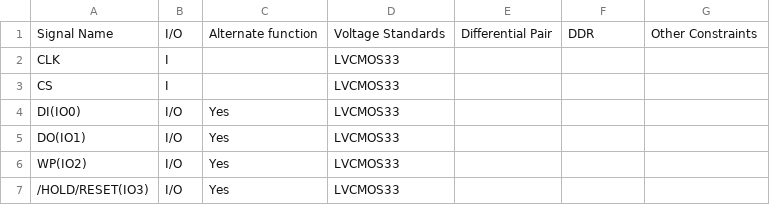
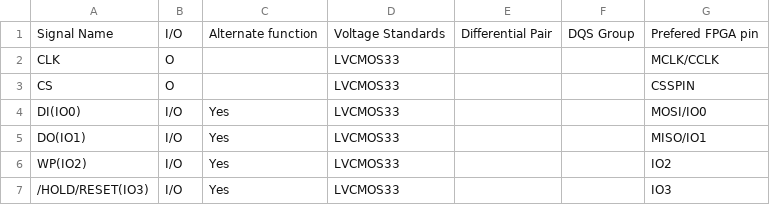
Before and after one commit to ECAP5/ECAP5-BSOM, a CSV file: docs/src/assets/flash-pinout.csv, drawn as a sheet.

Commit message:
Adds full pinout of the io connector

```diff
--- a/docs/src/assets/flash-pinout.csv
+++ b/docs/src/assets/flash-pinout.csv
@@ -1,7 +1,7 @@
-Signal Name;I/O;Alternate function;Voltage Standards;Differential Pair;DDR;Other Constraints
-CLK;I;;LVCMOS33;;;
-CS;I;;LVCMOS33;;;
-DI(IO0);I/O;Yes;LVCMOS33;;;
-DO(IO1);I/O;Yes;LVCMOS33;;;
-WP(IO2);I/O;Yes;LVCMOS33;;;
-/HOLD/RESET(IO3);I/O;Yes;LVCMOS33;;;
+Signal Name;I/O;Alternate function;Voltage Standards;Differential Pair;DQS Group;Prefered FPGA pin
+CLK;O;;LVCMOS33;;;MCLK/CCLK
+CS;O;;LVCMOS33;;;CSSPIN
+DI(IO0);I/O;Yes;LVCMOS33;;;MOSI/IO0
+DO(IO1);I/O;Yes;LVCMOS33;;;MISO/IO1
+WP(IO2);I/O;Yes;LVCMOS33;;;IO2
+/HOLD/RESET(IO3);I/O;Yes;LVCMOS33;;;IO3
```
Also changed, not shown: 15 other files.
